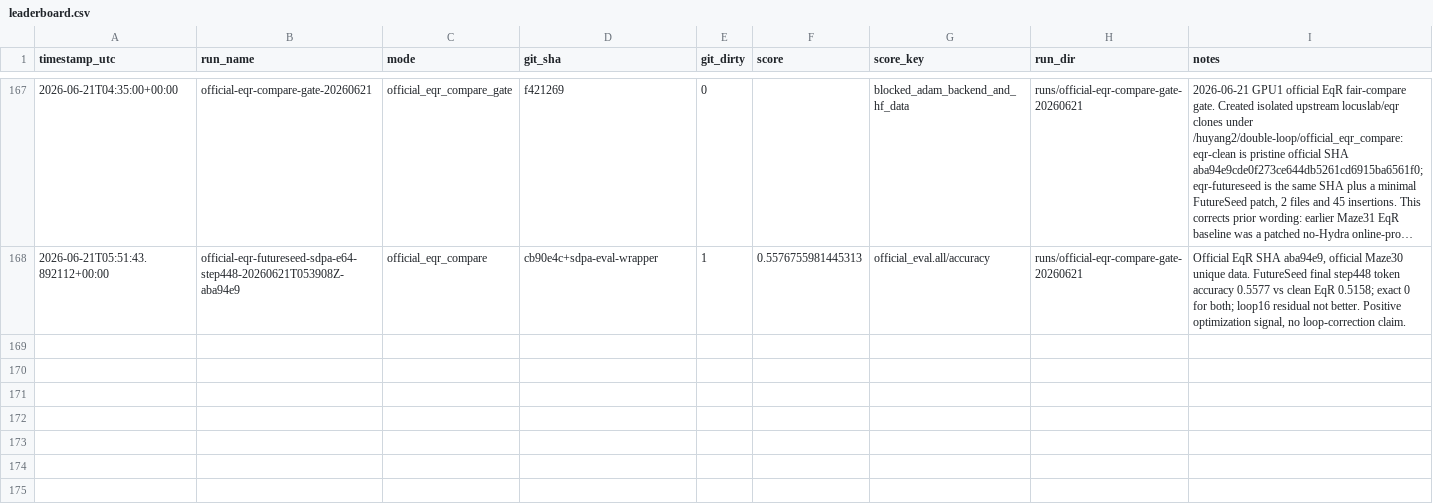
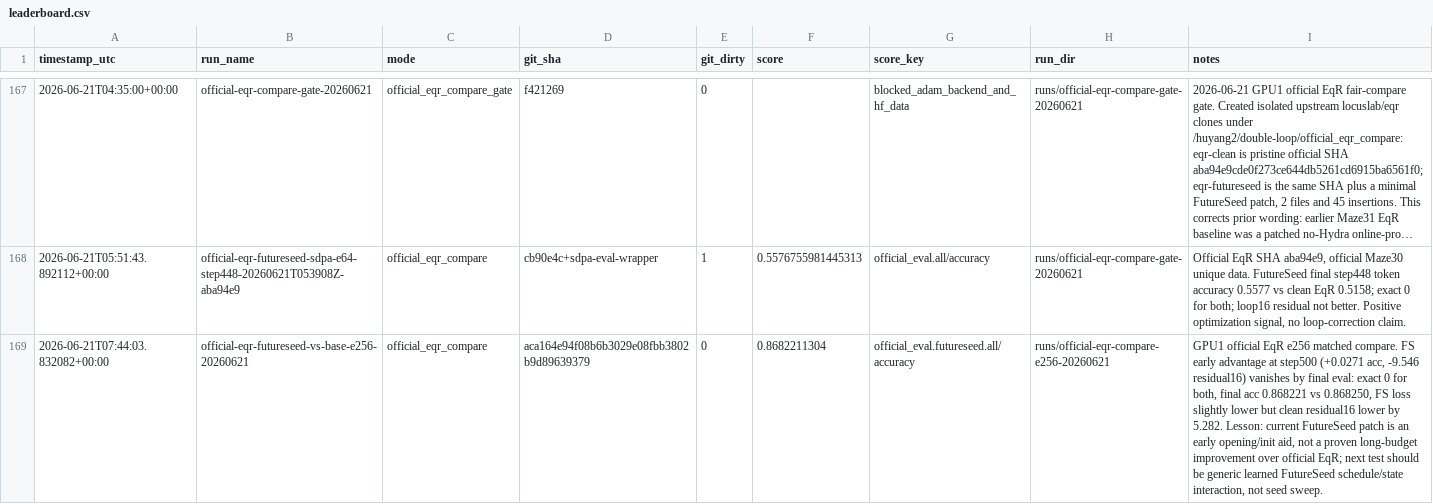
Before and after one commit to yanghu819/double-loop, a CSV file: leaderboard.csv, drawn as a sheet; only a part is shown, gaps mark what is left out; long unchanged cells end in …; the diff names each change by its address in the sheet, - before the commit and + after, or states it on an @@ line.

Commit message:
Archive official EqR e256 FutureSeed compare
Timestamp: 2026-06-21T07:44Z UTC / 2026-06-21T15:44 Asia/Shanghai.

Hypothesis: if FutureSeed is more than a short-budget opening aid, the official EqR step448/500 advantage should persist or grow under matched e256 training.

Setup: GPU1 only, upstream locuslab EqR aba94e9, clean official EqR versus the same code plus minimal FutureSeed patch; epochs=256, 1792 train steps, batch=128, official Maze30 unique data, final evaluate.py readout with identical suffix.

Result: FutureSeed is better early at step500 (+0.0271 accuracy and -9.546 residual16), but clean EqR catches up by step1000/1500. Final exact is 0 for both, final accuracy is effectively tied (FS 0.868221 vs EqR 0.868250), FS loss is slightly lower, and clean EqR has lower final residual16 by 5.282.

Lesson: current FutureSeed patch is solid as an early opening/init signal on official EqR, but not yet a proven long-budget improvement over EqR. Do not spend budget on e256 repeats or seed sweeps; next high-ROI experiment should test a generic learned FutureSeed schedule/state interaction that is strong during opening and can be reduced or gated after opening.

```diff
--- a/leaderboard.csv
+++ b/leaderboard.csv
+row 169: 2026-06-21T07:44:03.832082+00:00 | official-eqr-futureseed-vs-base-e256-20260621 | official_eqr_compare | aca164e94f08b6b3029e08fbb3802b9d89639379 | 0 | 0.8682211304 | official_eval.futureseed.all/accuracy | runs/official-eqr-compare-e256-20260621 | GPU1 official EqR e256 matched compare. FS early advantage at step500 (+0.0271 acc, -9.546 residual16) vanishes by final eval: exact 0 for both, final acc 0.868221 vs 0.868250, FS loss slightly lower but clean residual16 lower by 5.282. Lesson: current FutureSeed patch is an early opening/init aid, not a proven long-budget improvement over official EqR; next test should be generic learned FutureSeed schedule/state interaction, not seed sweep.
```
Also changed, not shown: 16 other files.
